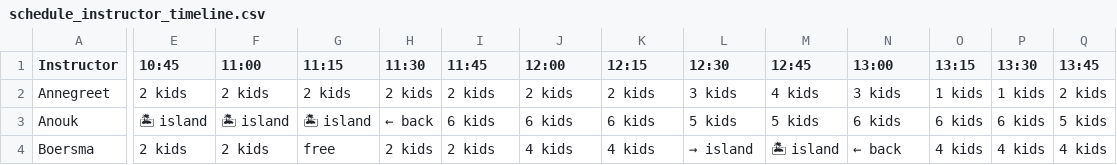
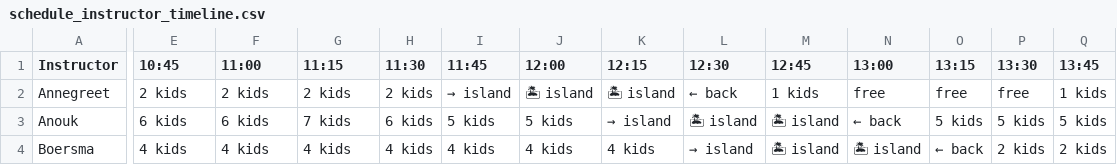
Before and after one commit to AAperghis/garijp-coachteam-backend, a CSV file: schedule_instructor_timeline.csv, drawn as a sheet; only a part is shown, gaps mark what is left out; the diff covers the shown part only; the diff names each change by its address in the sheet, - before the commit and + after, or states it on an @@ line.

```diff
--- a/schedule_instructor_timeline.csv
+++ b/schedule_instructor_timeline.csv
-I2 (11:45): 2 kids
+I2 (11:45): → island
-J2 (12:00): 2 kids
+J2 (12:00): 🏝 island
-K2 (12:15): 2 kids
+K2 (12:15): 🏝 island
-L2 (12:30): 3 kids
+L2 (12:30): ← back
-M2 (12:45): 4 kids
+M2 (12:45): 1 kids
-N2 (13:00): 3 kids
+N2 (13:00): free
-O2 (13:15): 1 kids
+O2 (13:15): free
-P2 (13:30): 1 kids
+P2 (13:30): free
-Q2 (13:45): 2 kids
+Q2 (13:45): 1 kids
-E3 (10:45): 🏝 island
+E3 (10:45): 6 kids
-F3 (11:00): 🏝 island
+F3 (11:00): 6 kids
-G3 (11:15): 🏝 island
+G3 (11:15): 7 kids
-H3 (11:30): ← back
+H3 (11:30): 6 kids
-I3 (11:45): 6 kids
+I3 (11:45): 5 kids
-J3 (12:00): 6 kids
+J3 (12:00): 5 kids
-K3 (12:15): 6 kids
+K3 (12:15): → island
-L3 (12:30): 5 kids
+L3 (12:30): 🏝 island
-M3 (12:45): 5 kids
+M3 (12:45): 🏝 island
-N3 (13:00): 6 kids
+N3 (13:00): ← back
-O3 (13:15): 6 kids
+O3 (13:15): 5 kids
-P3 (13:30): 6 kids
+P3 (13:30): 5 kids
-E4 (10:45): 2 kids
+E4 (10:45): 4 kids
-F4 (11:00): 2 kids
+F4 (11:00): 4 kids
-G4 (11:15): free
+G4 (11:15): 4 kids
-H4 (11:30): 2 kids
+H4 (11:30): 4 kids
-I4 (11:45): 2 kids
+I4 (11:45): 4 kids
-N4 (13:00): ← back
+N4 (13:00): 🏝 island
-O4 (13:15): 4 kids
+O4 (13:15): ← back
-P4 (13:30): 4 kids
+P4 (13:30): 2 kids
-Q4 (13:45): 4 kids
+Q4 (13:45): 2 kids
```
Also changed, not shown: 146 edited cells elsewhere in this file, schedule_banana_schedule.csv, schedule_full_assignments.csv, 7 other files.
